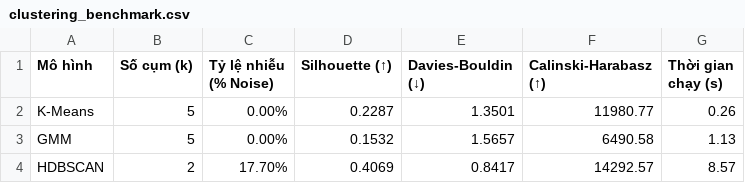
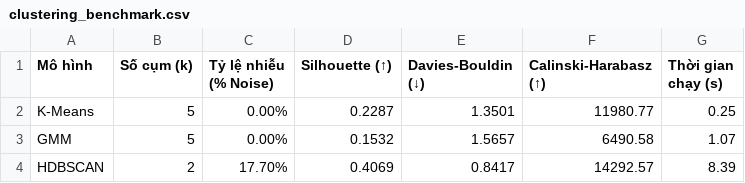
Before and after one commit to krystaljung1811/CNTT-Nhom-9, a CSV file: outputs/clustering_benchmark.csv, drawn as a sheet.

```diff
--- a/outputs/clustering_benchmark.csv
+++ b/outputs/clustering_benchmark.csv
@@ -1,4 +1,4 @@
 Mô hình,Số cụm (k),Tỷ lệ nhiễu (% Noise),Silhouette (↑),Davies-Bouldin (↓),Calinski-Harabasz (↑),Thời gian chạy (s)
-K-Means,5,0.00%,0.2287,1.3501,11980.77,0.26
-GMM,5,0.00%,0.1532,1.5657,6490.58,1.13
-HDBSCAN,2,17.70%,0.4069,0.8417,14292.57,8.57
+K-Means,5,0.00%,0.2287,1.3501,11980.77,0.25
+GMM,5,0.00%,0.1532,1.5657,6490.58,1.07
+HDBSCAN,2,17.70%,0.4069,0.8417,14292.57,8.39
```
Also changed, not shown: 11 other files.
